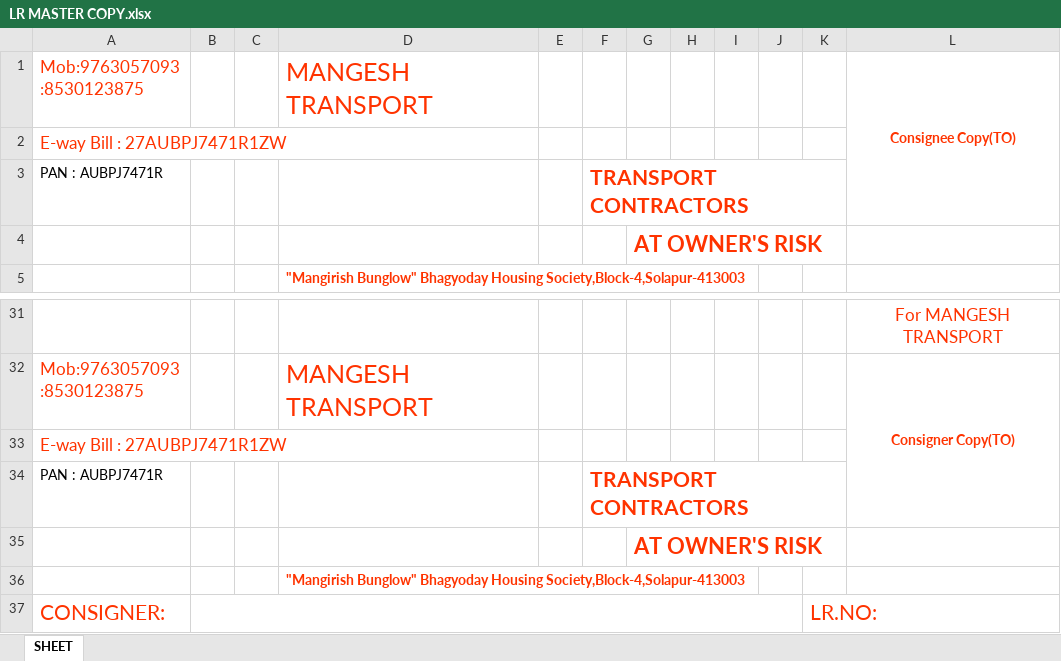
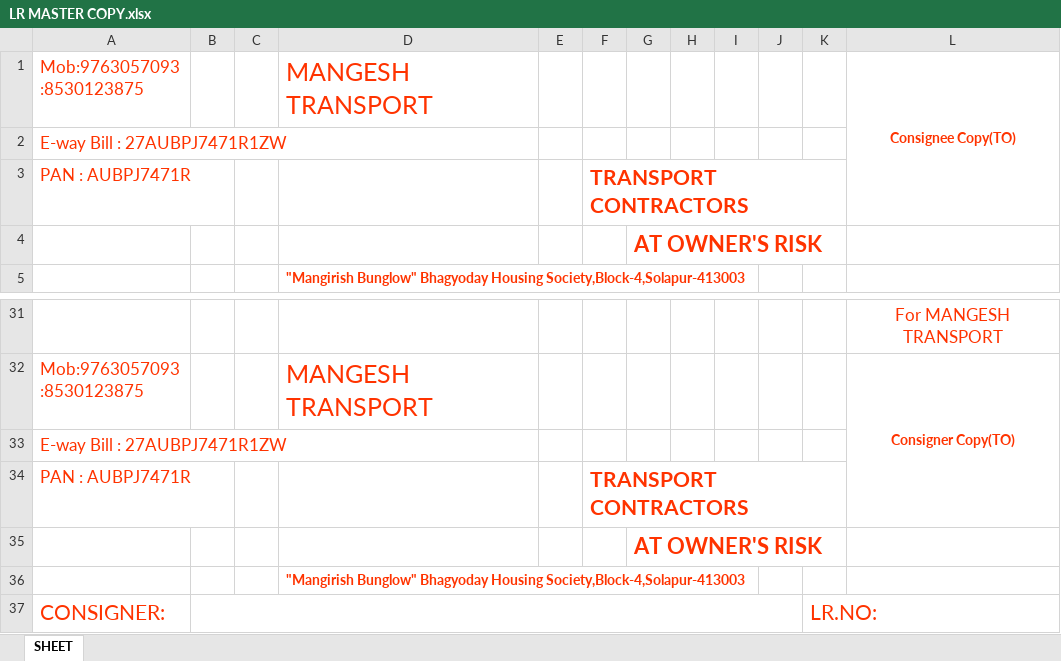
Before and after one commit to coldhearted0913/LRBillingOnline, an Excel workbook: LR MASTER COPY.xlsx, sheet SHEET, drawn as a sheet; only a part is shown, gaps mark what is left out; values as stored, in another font and other column widths than the file's, no borders; the diff names each change by its address in the sheet, - before the commit and + after, or states it on an @@ line.

```diff
--- a/LR MASTER COPY.xlsx (sheet SHEET)
+++ b/LR MASTER COPY.xlsx (sheet SHEET)
-A3 text colour: black
+A3 text colour: #FF3300, text size: larger
-A34 text colour: black
+A34 text colour: #FF3300, text size: larger
```
Also changed, not shown: 4 other files.
